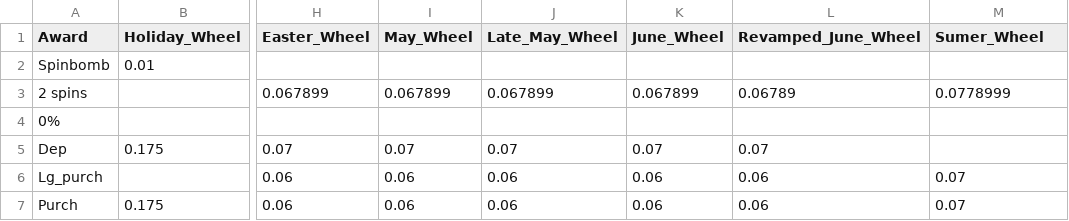
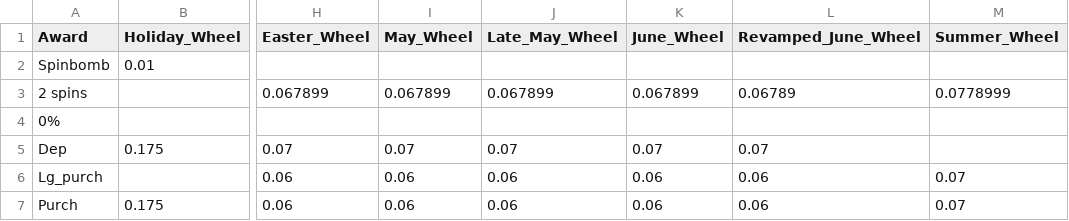
Before and after one commit to hwetsman/Fold_Wheel_Metrics, a CSV file: Expected_Rewards.csv, drawn as a sheet; only a part is shown, gaps mark what is left out; the diff names each change by its address in the sheet, - before the commit and + after, or states it on an @@ line.

Commit message:
Refactor: correct Sumer to Summer

```diff
--- a/Expected_Rewards.csv
+++ b/Expected_Rewards.csv
-M1: Sumer_Wheel
+M1: Summer_Wheel
```
